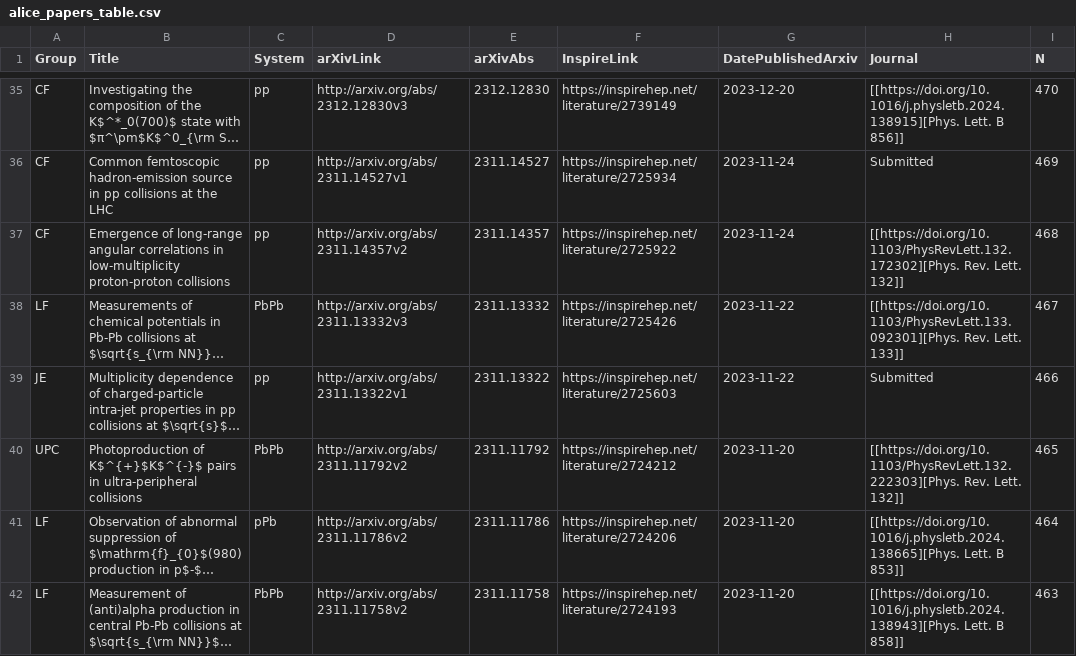
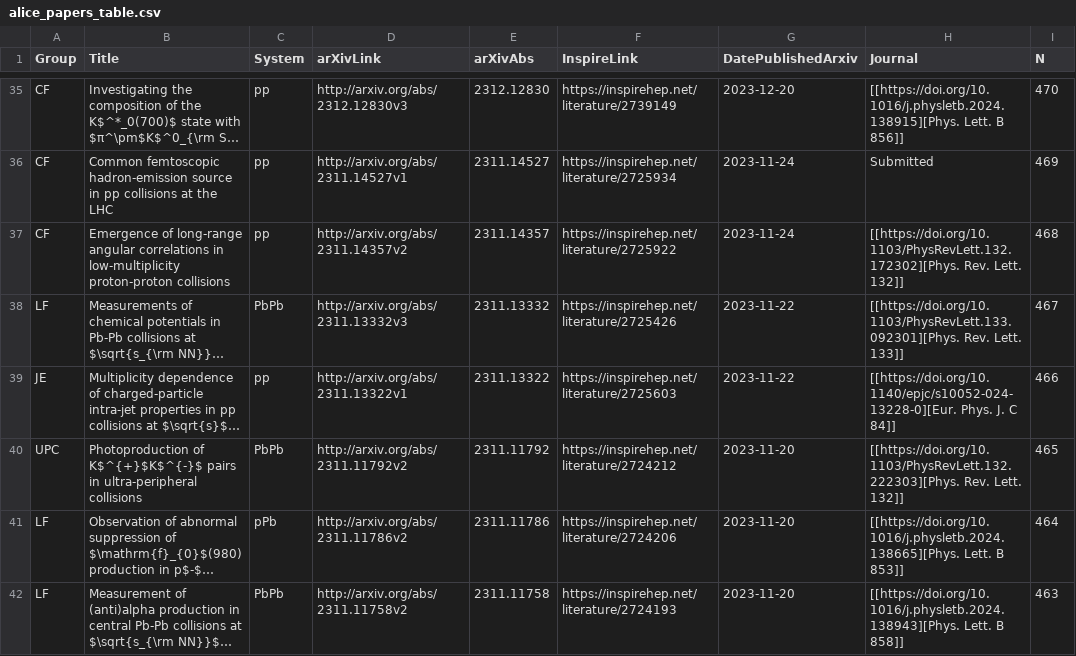
Before and after one commit to matplo/alice_papers, a CSV file: twiki/alice_papers_table.csv, drawn as a sheet; only a part is shown, gaps mark what is left out; long unchanged cells end in …; the diff names each change by its address in the sheet, - before the commit and + after, or states it on an @@ line.

```diff
--- a/twiki/alice_papers_table.csv
+++ b/twiki/alice_papers_table.csv
-H39 (Journal): Submitted
+H39 (Journal): [[https://doi.org/10.1140/epjc/s10052-024-13228-0][Eur. Phys. J. C 84]]
```
Also changed, not shown: 6 other files.
